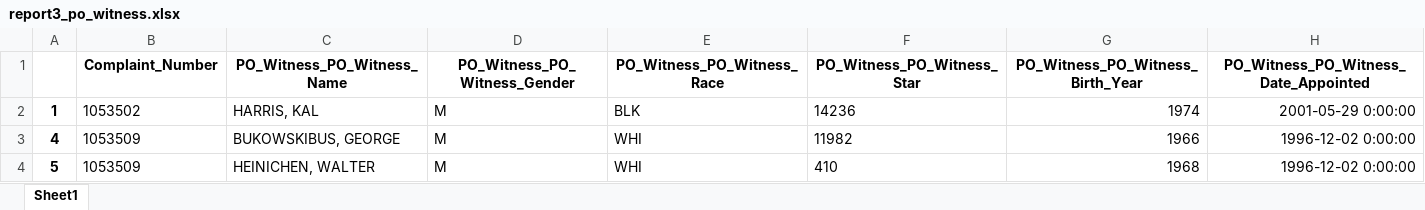
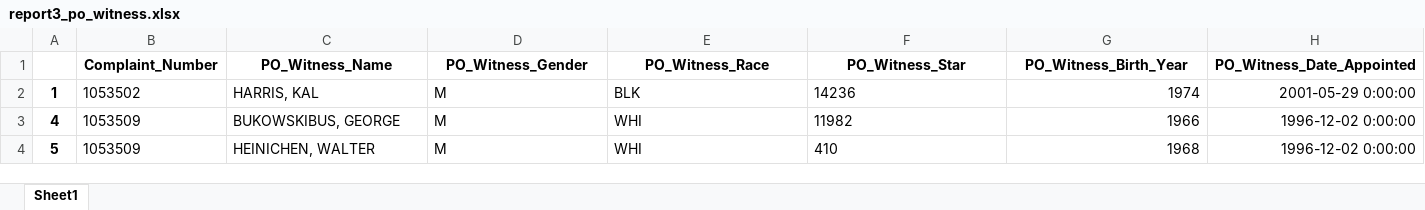
Before and after one commit to DGalt/shootings-data, an Excel workbook: Clean/June2016/report3_po_witness.xlsx, sheet Sheet1, drawn as a sheet; only a part is shown; values as stored, in another font and other column widths than the file's, no borders; removed rows and columns are numbered as before the commit, all else as after; the diff names each change by its address in the sheet, - before the commit and + after, or states it on an @@ line.

Commit message:
fixed small bug in data file header, cleaned notebook

```diff
--- a/Clean/June2016/report3_po_witness.xlsx (sheet Sheet1)
+++ b/Clean/June2016/report3_po_witness.xlsx (sheet Sheet1)
-row 1:  | Complaint_Number | PO_Witness_PO_Witness_Name | PO_Witness_PO_Witness_Gender | PO_Witness_PO_Witness_Race | PO_Witness_PO_Witness_Star | PO_Witness_PO_Witness_Birth_Year | PO_Witness_PO_Witness_Date_Appointed
+row 1:  | Complaint_Number | PO_Witness_Name | PO_Witness_Gender | PO_Witness_Race | PO_Witness_Star | PO_Witness_Birth_Year | PO_Witness_Date_Appointed
```
Also changed, not shown: Clean/June2016/report4_victim.xlsx, Clean/June2016/report5_complainant.xlsx, 7 other files.
